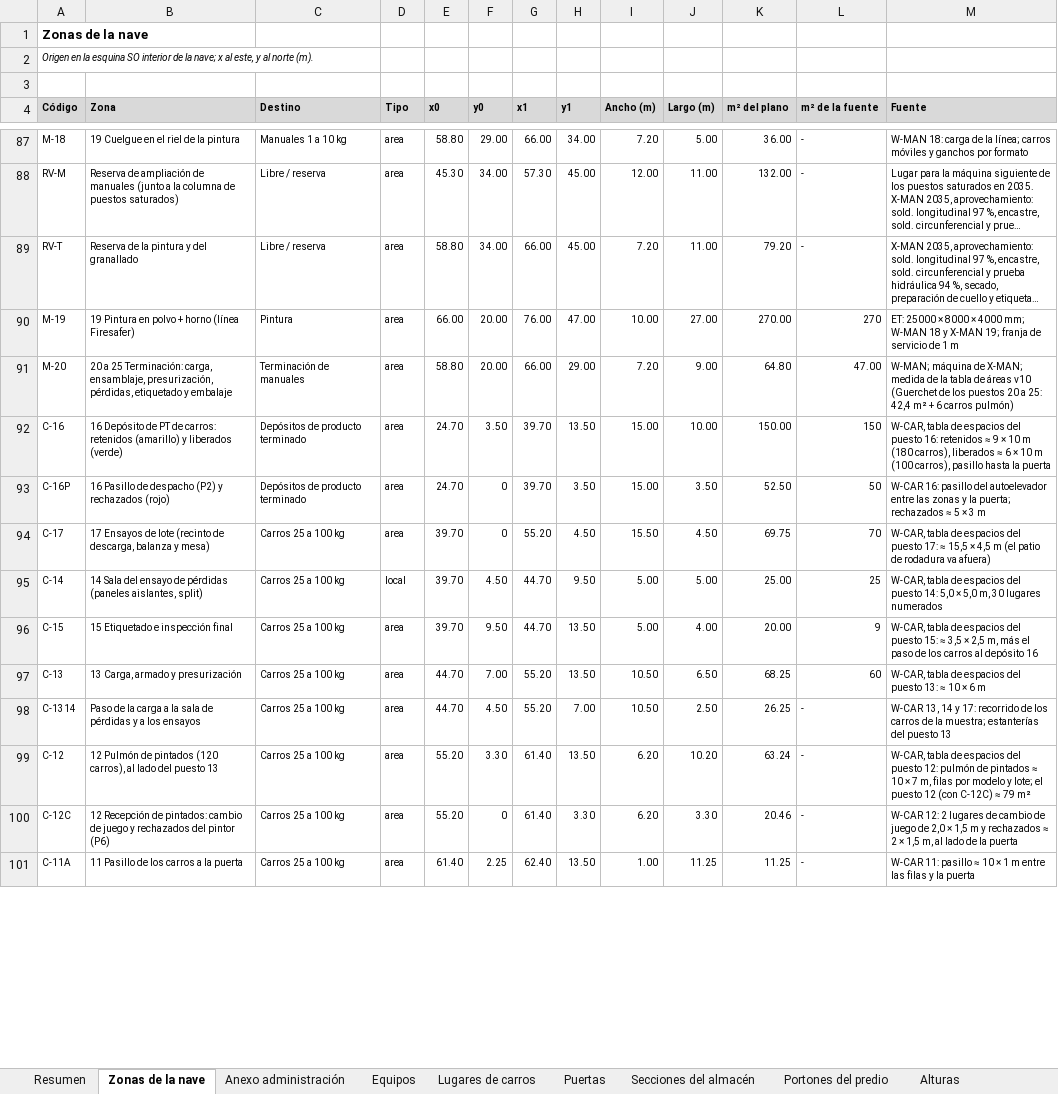
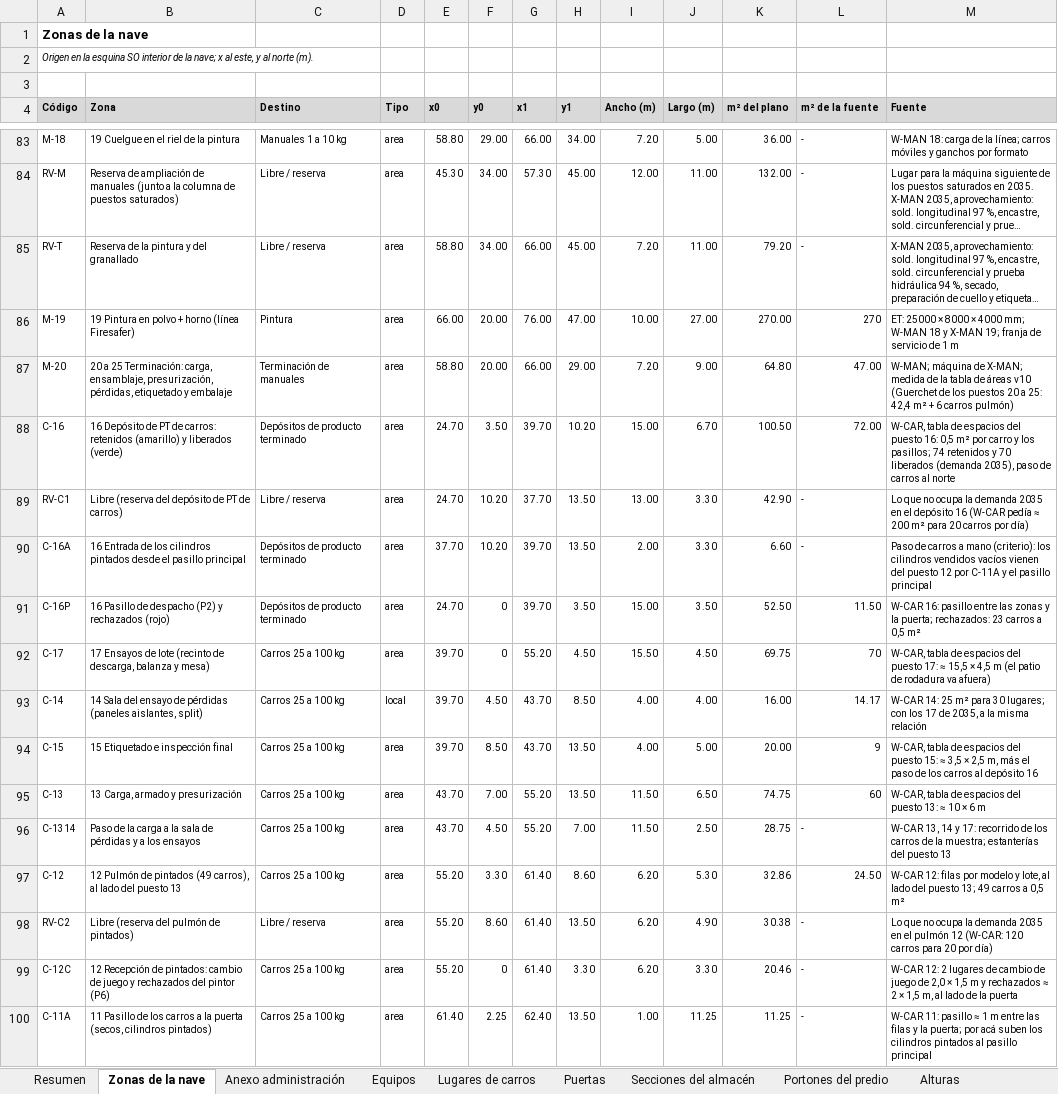
Before and after one commit to TadeoSinay/planos_industrial_flama, an Excel workbook: salida/v10/Layout_v10_zonas_y_equipos.xlsx, sheet Zonas de la nave, drawn as a sheet; only a part is shown, gaps mark what is left out; long unchanged cells end in …; values as stored, in another font and other column widths than the file's, no borders; addresses are those after the commit; the diff covers the shown part only; the diff names each change by its address in the sheet, - before the commit and + after, or states it on an @@ line.

```diff
--- a/salida/v10/Layout_v10_zonas_y_equipos.xlsx (sheet Zonas de la nave)
+++ b/salida/v10/Layout_v10_zonas_y_equipos.xlsx (sheet Zonas de la nave)
-H88 (y1): 13.50
+H88 (y1): 10.20
-J88 (Largo (m)): 10.00
+J88 (Largo (m)): 6.70
-K88 (m² del plano): 150.00
+K88 (m² del plano): 100.50
-L88 (m² de la fuente): 150
+L88 (m² de la fuente): 72.00
-M88 (Fuente): …puesto 16: retenidos ≈ 9 × 10 m (180 carros), liberados ≈ 6 × 10 m (100 carros), pasillo hasta la puerta
+M88 (Fuente): …puesto 16: 0,5 m² por carro y los pasillos; 74 retenidos y 70 liberados (demanda 2035), paso de carros al norte
+row 89: RV-C1 | Libre (reserva del depósito de PT de carros) | Libre / reserva | area | 24.70 | 10.20 | 37.70 | 13.50 | 13.00 | 3.30 | 42.90 | - | Lo que no ocupa la demanda 2035 en el depósito 16 (W-CAR pedía ≈ 200 m² para 20 carros por día)
+row 90: C-16A | 16 Entrada de los cilindros pintados desde el pasillo principal | Depósitos de producto terminado | area | 37.70 | 10.20 | 39.70 | 13.50 | 2.00 | 3.30 | 6.60 | - | Paso de carros a mano (criterio): los cilindros vendidos vacíos vienen del puesto 12 por C-11A y el pasillo principal
-L91 (m² de la fuente): 50
+L91 (m² de la fuente): 11.50
-M91 (Fuente): …16: pasillo del autoelevador entre las zonas y la puerta; rechazados ≈ 5 × 3 m
+M91 (Fuente): …16: pasillo entre las zonas y la puerta; rechazados: 23 carros a 0,5 m²
-G93:G94 (x1): 44.70
+G93:G94 (x1): 43.70
-H93 (y1): 9.50
+H93 (y1): 8.50
-I93:I94 (Ancho (m)): 5.00
+I93:I94 (Ancho (m)): 4.00
-J93 (Largo (m)): 5.00
+J93 (Largo (m)): 4.00
-K93 (m² del plano): 25.00
+K93 (m² del plano): 16.00
-L93 (m² de la fuente): 25
+L93 (m² de la fuente): 14.17
-M93 (Fuente): W-CAR, tabla de espacios del puesto 14: 5,0 × 5,0 m, 30 lugares numerados
+M93 (Fuente): W-CAR 14: 25 m² para 30 lugares; con los 17 de 2035, a la misma relación
-F94 (y0): 9.50
+F94 (y0): 8.50
-J94 (Largo (m)): 4.00
+J94 (Largo (m)): 5.00
-E95:E96 (x0): 44.70
+E95:E96 (x0): 43.70
-I95:I96 (Ancho (m)): 10.50
+I95:I96 (Ancho (m)): 11.50
-K95 (m² del plano): 68.25
+K95 (m² del plano): 74.75
-K96 (m² del plano): 26.25
+K96 (m² del plano): 28.75
-B97 (Zona): …de pintados (120 carros), al…
+B97 (Zona): …de pintados (49 carros), al…
-H97 (y1): 13.50
+H97 (y1): 8.60
-J97 (Largo (m)): 10.20
+J97 (Largo (m)): 5.30
-K97 (m² del plano): 63.24
+K97 (m² del plano): 32.86
-L97 (m² de la fuente): -
+L97 (m² de la fuente): 24.50
-M97 (Fuente): W-CAR, tabla de espacios del puesto 12: pulmón de pintados ≈ 10 × 7 m, filas por modelo y lote; el puesto 12 (con C-12C) ≈ 79 m²
+M97 (Fuente): W-CAR 12: filas por modelo y lote, al lado del puesto 13; 49 carros a 0,5 m²
+row 98: RV-C2 | Libre (reserva del pulmón de pintados) | Libre / reserva | area | 55.20 | 8.60 | 61.40 | 13.50 | 6.20 | 4.90 | 30.38 | - | Lo que no ocupa la demanda 2035 en el pulmón 12 (W-CAR: 120 carros para 20 por día)
-B100 (Zona): …la puerta
+B100 (Zona): …la puerta (secos, cilindros pintados)
-M100 (Fuente): …pasillo ≈ 10 × 1 m entre las filas y la puerta
+M100 (Fuente): …pasillo ≈ 1 m entre las filas y la puerta; por acá suben los cilindros pintados al pasillo principal
```
Also changed, not shown: 1 added row, 4 removed rows and 18 edited cells elsewhere in this sheet, sheet Equipos, sheet Lugares de carros, sheet Resumen, 16 other files.
